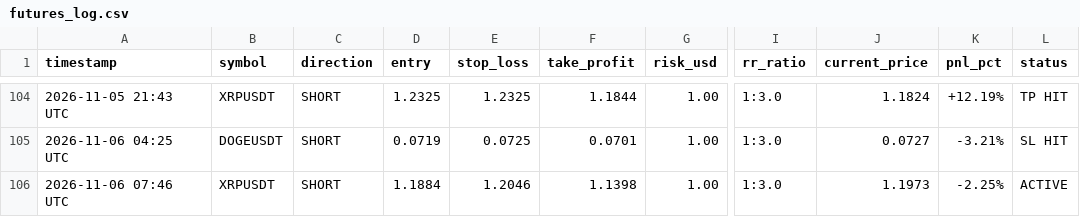
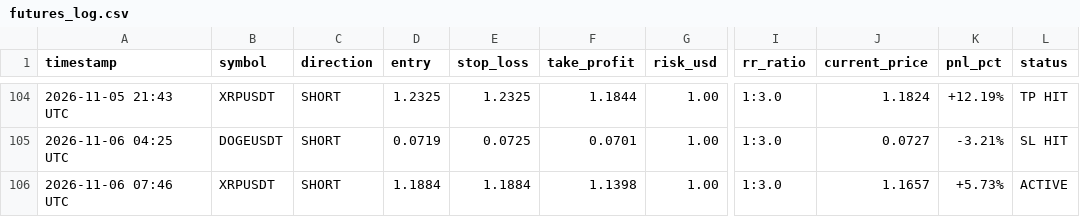
Before and after one commit to musha1229/crypto-future-bot, a CSV file: futures_log.csv, drawn as a sheet; only a part is shown, gaps mark what is left out; the diff names each change by its address in the sheet, - before the commit and + after, or states it on an @@ line.

```diff
--- a/futures_log.csv
+++ b/futures_log.csv
-E106 (stop_loss): 1.2046
+E106 (stop_loss): 1.1884
-J106 (current_price): 1.1973
+J106 (current_price): 1.1657
-K106 (pnl_pct): -2.25%
+K106 (pnl_pct): +5.73%
```
